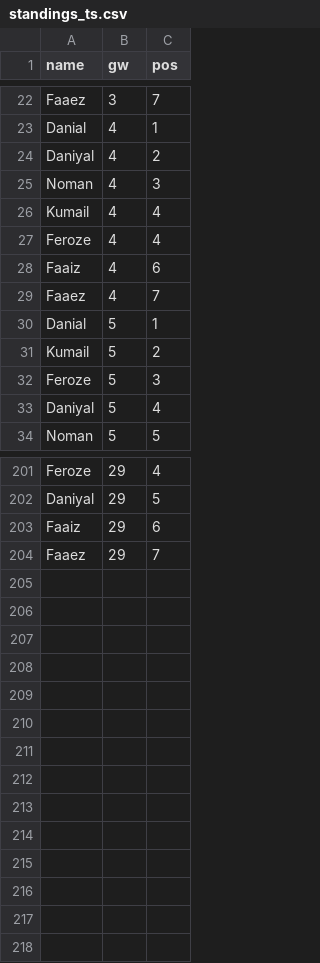
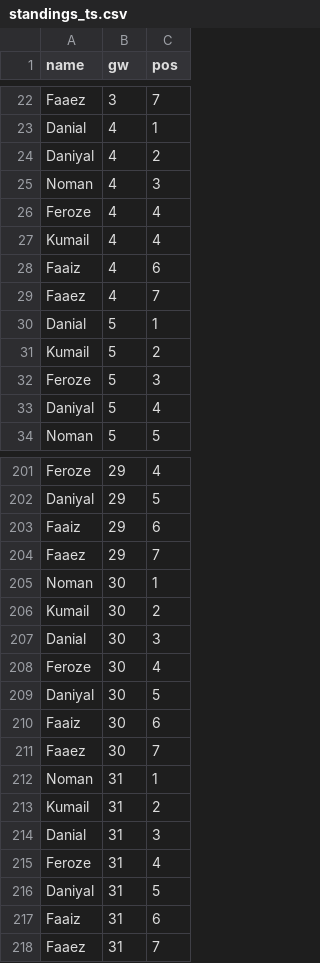
Before and after one commit to Dazaman/drafty, a CSV file: drafty/data/standings_ts.csv, drawn as a sheet; only a part is shown, gaps mark what is left out.

```diff
--- a/drafty/data/standings_ts.csv
+++ b/drafty/data/standings_ts.csv
@@ -25,4 +25,4 @@ Daniyal,4,2
 Noman,4,3
+Feroze,4,4
 Kumail,4,4
-Feroze,4,4
 Faaiz,4,6
@@ -204 +204,15 @@ Faaiz,29,6
 Faaez,29,7
+Noman,30,1
+Kumail,30,2
+Danial,30,3
+Feroze,30,4
+Daniyal,30,5
+Faaiz,30,6
+Faaez,30,7
+Noman,31,1
+Kumail,31,2
+Danial,31,3
+Feroze,31,4
+Daniyal,31,5
+Faaiz,31,6
+Faaez,31,7
```
Also changed, not shown: drafty/data/blunders_29.csv, drafty/data/cumm_points.csv, 16 other files.
